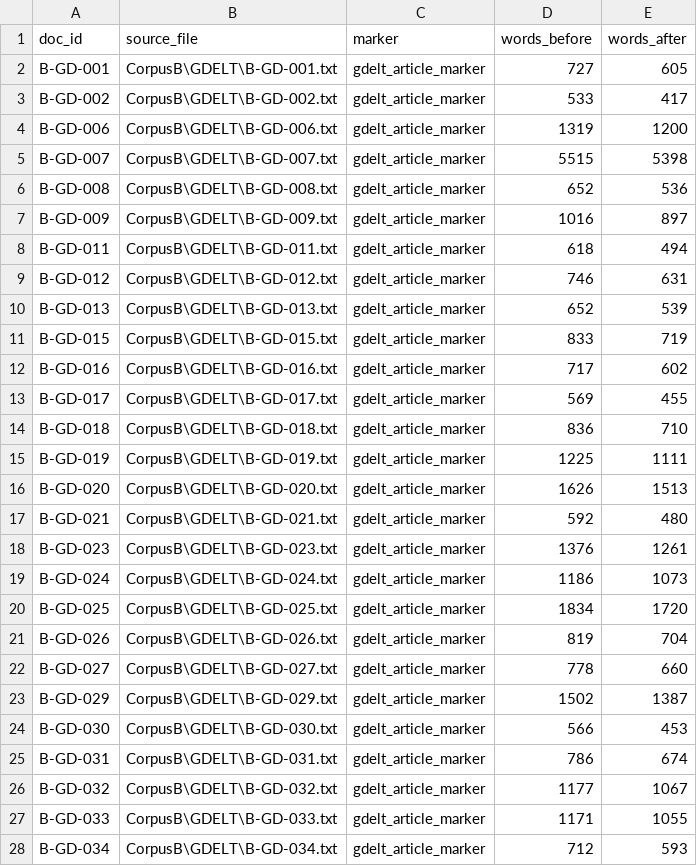
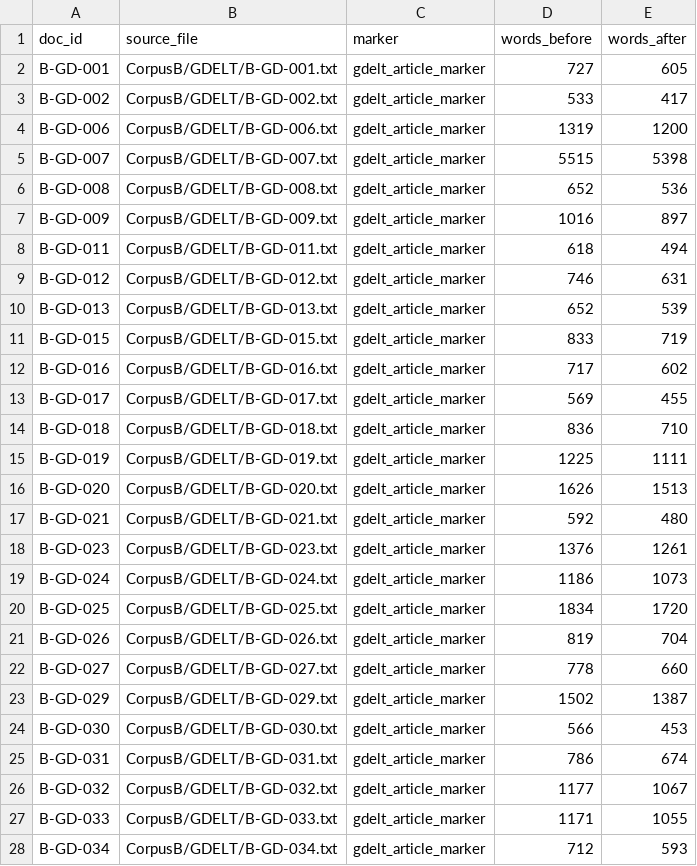
Before and after one commit to ayush-roy-21/agri-food-supplychain, a CSV file: data/preamble_strip_log.csv, drawn as a sheet; only a part is shown; the diff covers the shown part only.

```diff
--- a/data/preamble_strip_log.csv
+++ b/data/preamble_strip_log.csv
@@ -1,28 +1,28 @@
 doc_id,source_file,marker,words_before,words_after
-B-GD-001,CorpusB\GDELT\B-GD-001.txt,gdelt_article_marker,727,605
-B-GD-002,CorpusB\GDELT\B-GD-002.txt,gdelt_article_marker,533,417
-B-GD-006,CorpusB\GDELT\B-GD-006.txt,gdelt_article_marker,1319,1200
-B-GD-007,CorpusB\GDELT\B-GD-007.txt,gdelt_article_marker,5515,5398
-B-GD-008,CorpusB\GDELT\B-GD-008.txt,gdelt_article_marker,652,536
-B-GD-009,CorpusB\GDELT\B-GD-009.txt,gdelt_article_marker,1016,897
-B-GD-011,CorpusB\GDELT\B-GD-011.txt,gdelt_article_marker,618,494
-B-GD-012,CorpusB\GDELT\B-GD-012.txt,gdelt_article_marker,746,631
-B-GD-013,CorpusB\GDELT\B-GD-013.txt,gdelt_article_marker,652,539
-B-GD-015,CorpusB\GDELT\B-GD-015.txt,gdelt_article_marker,833,719
-B-GD-016,CorpusB\GDELT\B-GD-016.txt,gdelt_article_marker,717,602
-B-GD-017,CorpusB\GDELT\B-GD-017.txt,gdelt_article_marker,569,455
-B-GD-018,CorpusB\GDELT\B-GD-018.txt,gdelt_article_marker,836,710
-B-GD-019,CorpusB\GDELT\B-GD-019.txt,gdelt_article_marker,1225,1111
-B-GD-020,CorpusB\GDELT\B-GD-020.txt,gdelt_article_marker,1626,1513
-B-GD-021,CorpusB\GDELT\B-GD-021.txt,gdelt_article_marker,592,480
-B-GD-023,CorpusB\GDELT\B-GD-023.txt,gdelt_article_marker,1376,1261
-B-GD-024,CorpusB\GDELT\B-GD-024.txt,gdelt_article_marker,1186,1073
-B-GD-025,CorpusB\GDELT\B-GD-025.txt,gdelt_article_marker,1834,1720
-B-GD-026,CorpusB\GDELT\B-GD-026.txt,gdelt_article_marker,819,704
-B-GD-027,CorpusB\GDELT\B-GD-027.txt,gdelt_article_marker,778,660
-B-GD-029,CorpusB\GDELT\B-GD-029.txt,gdelt_article_marker,1502,1387
-B-GD-030,CorpusB\GDELT\B-GD-030.txt,gdelt_article_marker,566,453
-B-GD-031,CorpusB\GDELT\B-GD-031.txt,gdelt_article_marker,786,674
-B-GD-032,CorpusB\GDELT\B-GD-032.txt,gdelt_article_marker,1177,1067
-B-GD-033,CorpusB\GDELT\B-GD-033.txt,gdelt_article_marker,1171,1055
-B-GD-034,CorpusB\GDELT\B-GD-034.txt,gdelt_article_marker,712,593
+B-GD-001,CorpusB/GDELT/B-GD-001.txt,gdelt_article_marker,727,605
+B-GD-002,CorpusB/GDELT/B-GD-002.txt,gdelt_article_marker,533,417
+B-GD-006,CorpusB/GDELT/B-GD-006.txt,gdelt_article_marker,1319,1200
+B-GD-007,CorpusB/GDELT/B-GD-007.txt,gdelt_article_marker,5515,5398
+B-GD-008,CorpusB/GDELT/B-GD-008.txt,gdelt_article_marker,652,536
+B-GD-009,CorpusB/GDELT/B-GD-009.txt,gdelt_article_marker,1016,897
+B-GD-011,CorpusB/GDELT/B-GD-011.txt,gdelt_article_marker,618,494
+B-GD-012,CorpusB/GDELT/B-GD-012.txt,gdelt_article_marker,746,631
+B-GD-013,CorpusB/GDELT/B-GD-013.txt,gdelt_article_marker,652,539
+B-GD-015,CorpusB/GDELT/B-GD-015.txt,gdelt_article_marker,833,719
+B-GD-016,CorpusB/GDELT/B-GD-016.txt,gdelt_article_marker,717,602
+B-GD-017,CorpusB/GDELT/B-GD-017.txt,gdelt_article_marker,569,455
+B-GD-018,CorpusB/GDELT/B-GD-018.txt,gdelt_article_marker,836,710
+B-GD-019,CorpusB/GDELT/B-GD-019.txt,gdelt_article_marker,1225,1111
+B-GD-020,CorpusB/GDELT/B-GD-020.txt,gdelt_article_marker,1626,1513
+B-GD-021,CorpusB/GDELT/B-GD-021.txt,gdelt_article_marker,592,480
+B-GD-023,CorpusB/GDELT/B-GD-023.txt,gdelt_article_marker,1376,1261
+B-GD-024,CorpusB/GDELT/B-GD-024.txt,gdelt_article_marker,1186,1073
+B-GD-025,CorpusB/GDELT/B-GD-025.txt,gdelt_article_marker,1834,1720
+B-GD-026,CorpusB/GDELT/B-GD-026.txt,gdelt_article_marker,819,704
+B-GD-027,CorpusB/GDELT/B-GD-027.txt,gdelt_article_marker,778,660
+B-GD-029,CorpusB/GDELT/B-GD-029.txt,gdelt_article_marker,1502,1387
+B-GD-030,CorpusB/GDELT/B-GD-030.txt,gdelt_article_marker,566,453
+B-GD-031,CorpusB/GDELT/B-GD-031.txt,gdelt_article_marker,786,674
+B-GD-032,CorpusB/GDELT/B-GD-032.txt,gdelt_article_marker,1177,1067
+B-GD-033,CorpusB/GDELT/B-GD-033.txt,gdelt_article_marker,1171,1055
+B-GD-034,CorpusB/GDELT/B-GD-034.txt,gdelt_article_marker,712,593
```
Also changed, not shown: 62 edited cells elsewhere in this file, CorpusA_Chunks/chunk_manifest.csv, data/chunk_manifest.csv, 1 other file.
